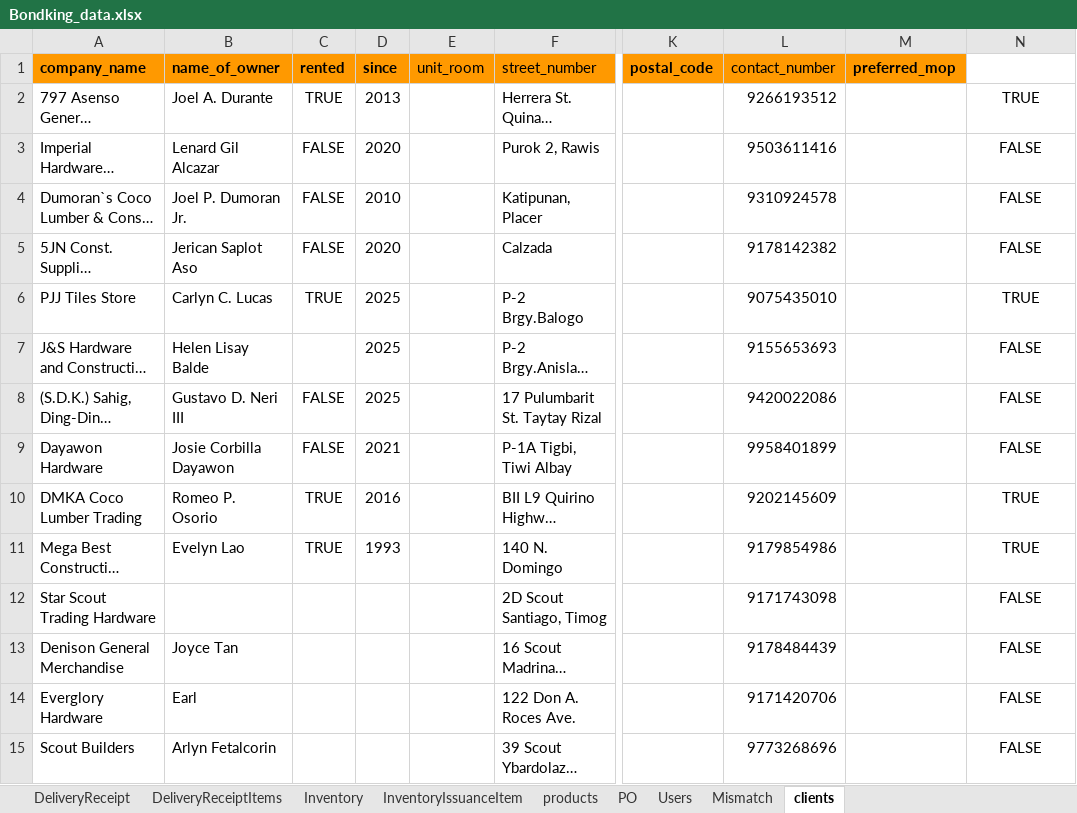
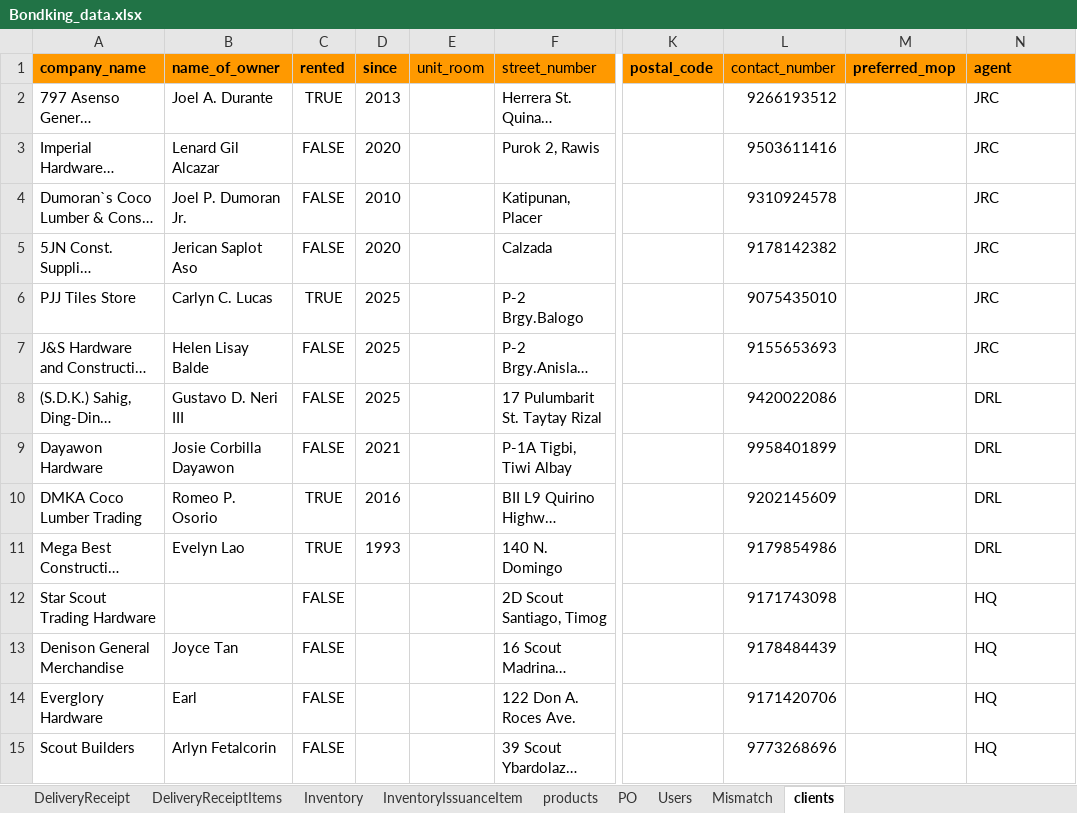
Before and after one commit to alfonsoclaros1/bondking, an Excel workbook: data/Bondking_data.xlsx, sheet clients, drawn as a sheet; only a part is shown, gaps mark what is left out; long unchanged cells end in …; values as stored, in another font and other column widths than the file's, no borders; charts and pictures not drawn; the diff covers the shown part only; the diff names each change by its address in the sheet, - before the commit and + after, or states it on an @@ line.

```diff
--- a/data/Bondking_data.xlsx (sheet clients)
+++ b/data/Bondking_data.xlsx (sheet clients)
-N1: (empty)
+N1: agent
-N1 fill: none
+N1 fill: #FF9900
-N2 (agent): TRUE
+N2 (agent): JRC
-N2:N15 alignment: center
+N2:N15 alignment: left
-N3:N5 (agent): FALSE
+N3:N5 (agent): JRC
-N6 (agent): TRUE
+N6 (agent): JRC
-C7 (rented): (empty)
+C7 (rented): FALSE
-N7 (agent): FALSE
+N7 (agent): JRC
-N8:N9 (agent): FALSE
+N8:N9 (agent): DRL
-N10:N11 (agent): TRUE
+N10:N11 (agent): DRL
-C12:C15 (rented): (empty)
+C12:C15 (rented): FALSE
-N12:N15 (agent): FALSE
+N12:N15 (agent): HQ
```
Also changed, not shown: 1190 edited cells and cell formats elsewhere in this sheet, sheet DeliveryReceipt, sheet DeliveryReceiptItems, 12 other files.
